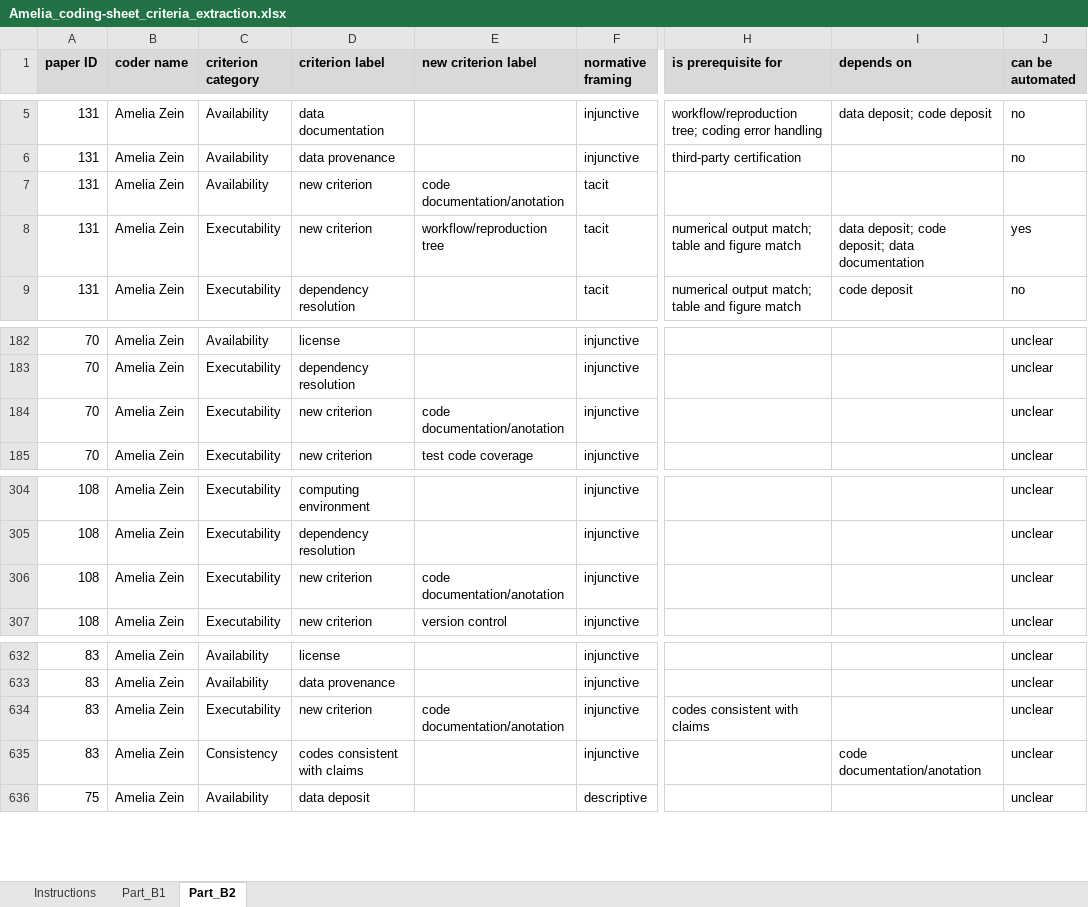
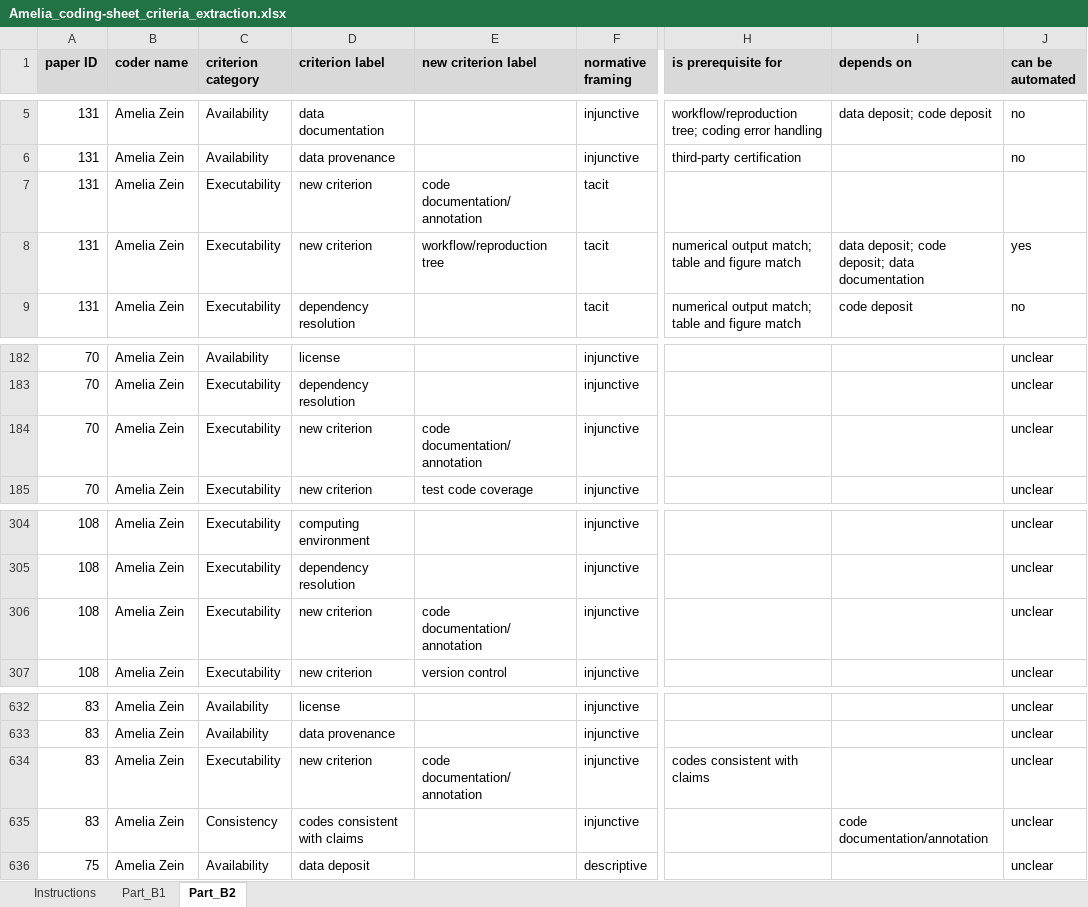
Before and after one commit to rameliaz/litsearch, an Excel workbook: coding/criteria extraction/Amelia/Amelia_coding-sheet_criteria_extraction.xlsx, sheet Part_B2, drawn as a sheet; only a part is shown, gaps mark what is left out; values as stored, in another font and other column widths than the file's, no borders; the diff names each change by its address in the sheet, - before the commit and + after, or states it on an @@ line.

Commit message:
criteria extraction done, analysis is ongoing

```diff
--- a/coding/criteria extraction/Amelia/Amelia_coding-sheet_criteria_extraction.xlsx (sheet Part_B2)
+++ b/coding/criteria extraction/Amelia/Amelia_coding-sheet_criteria_extraction.xlsx (sheet Part_B2)
-C7 (criterion category): Availability
+C7 (criterion category): Executability
-E7 (new criterion label): code documentation/anotation
+E7 (new criterion label): code documentation/annotation
-E184 (new criterion label): code documentation/anotation
+E184 (new criterion label): code documentation/annotation
-E306 (new criterion label): code documentation/anotation
+E306 (new criterion label): code documentation/annotation
-E634 (new criterion label): code documentation/anotation
+E634 (new criterion label): code documentation/annotation
-I635 (depends on): code documentation/anotation
+I635 (depends on): code documentation/annotation
```
Also changed, not shown: coding/descriptive/sample_descriptive.xlsx, 34 other files.
